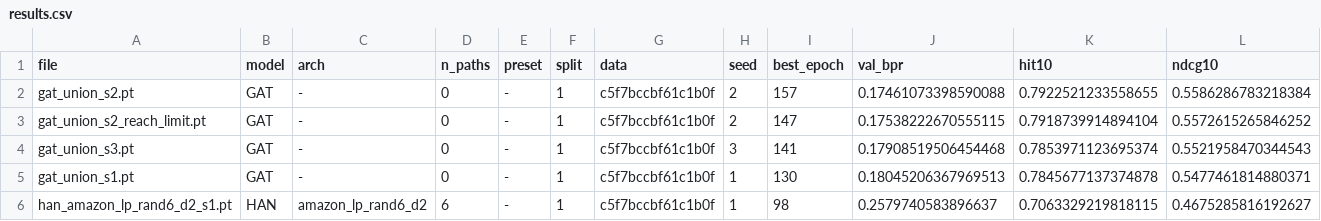
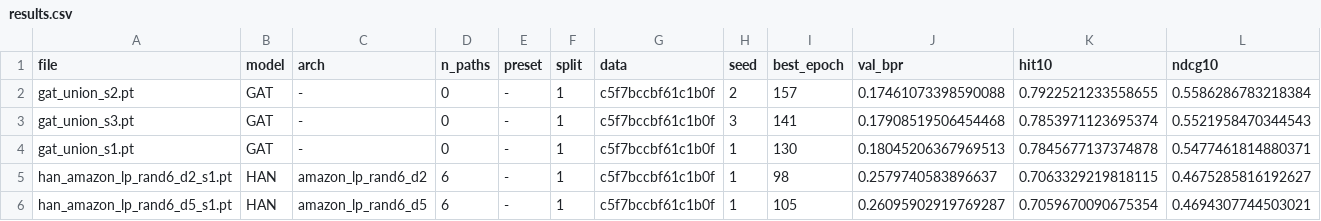
Before and after one commit to phananh85327/HAN-improve, a CSV file: output/AMAZON/v3/results.csv, drawn as a sheet; only a part is shown; the shorter side is filled out with more unchanged rows; rows hold the shown columns only; the diff names each change by its address in the sheet, - before the commit and + after, or states it on an @@ line.

```diff
--- a/output/AMAZON/v3/results.csv
+++ b/output/AMAZON/v3/results.csv
-row 3: gat_union_s2_reach_limit.pt | GAT | - | 0 | - | 1 | c5f7bccbf61c1b0f | 2 | 147 | 0.17538222670555115 | 0.7918739914894104 | 0.5572615265846252
```
Also changed, not shown: 1 other file.
